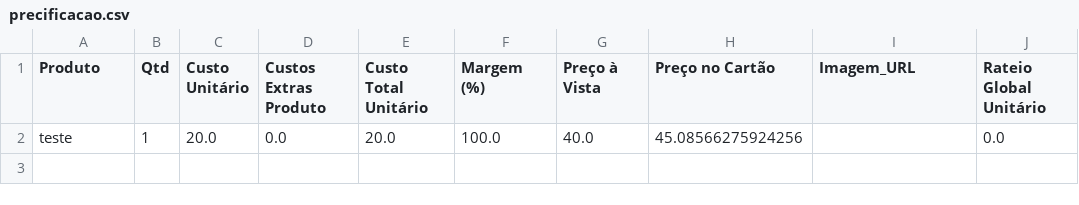
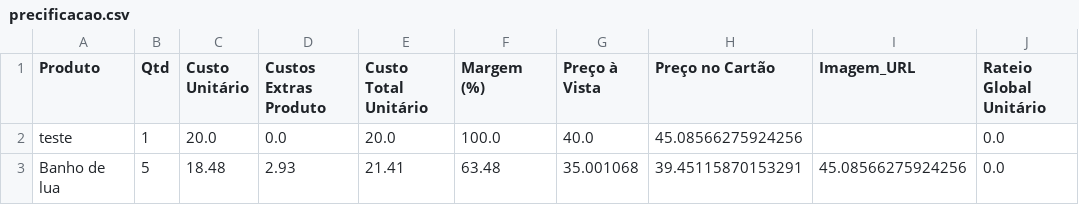
Before and after one commit to ribeiromendes5014-design/Precificar, a CSV file: precificacao.csv, drawn as a sheet; the diff names each change by its address in the sheet, - before the commit and + after, or states it on an @@ line.

Commit message:
♻️ Alteração automática na precificação

```diff
--- a/precificacao.csv
+++ b/precificacao.csv
+row 3: Banho de lua | 5 | 18.48 | 2.93 | 21.41 | 63.48 | 35.001068 | 39.45115870153291 | 45.08566275924256 | 0.0
```
